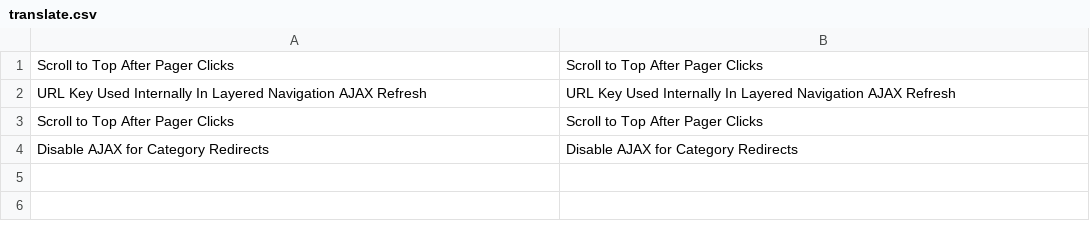
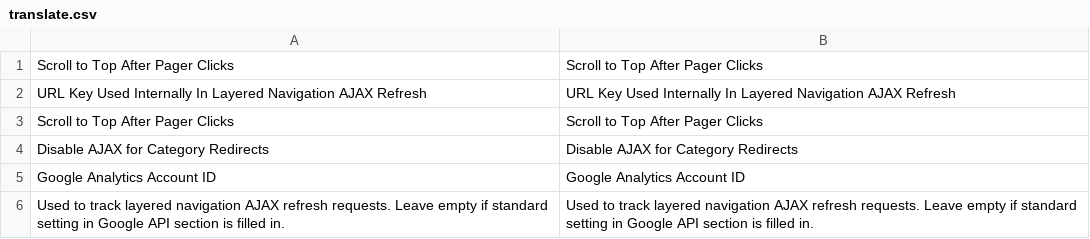
Before and after one commit to osmianski/manadev-magento, a CSV file: extensions/ManaPro/FilterAjax/translate.csv, drawn as a sheet; the diff names each change by its address in the sheet, - before the commit and + after, or states it on an @@ line.

Commit message:
63035642: Universal Analytics

```diff
--- a/extensions/ManaPro/FilterAjax/translate.csv
+++ b/extensions/ManaPro/FilterAjax/translate.csv
+row 5: Google Analytics Account ID | Google Analytics Account ID
+row 6: Used to track layered navigation AJAX refresh requests. Leave empty if standard setting in Google API section is filled in. | Used to track layered navigation AJAX refresh requests. Leave empty if standard setting in Google API section is filled in.
```
Also changed, not shown: 5 other files.
